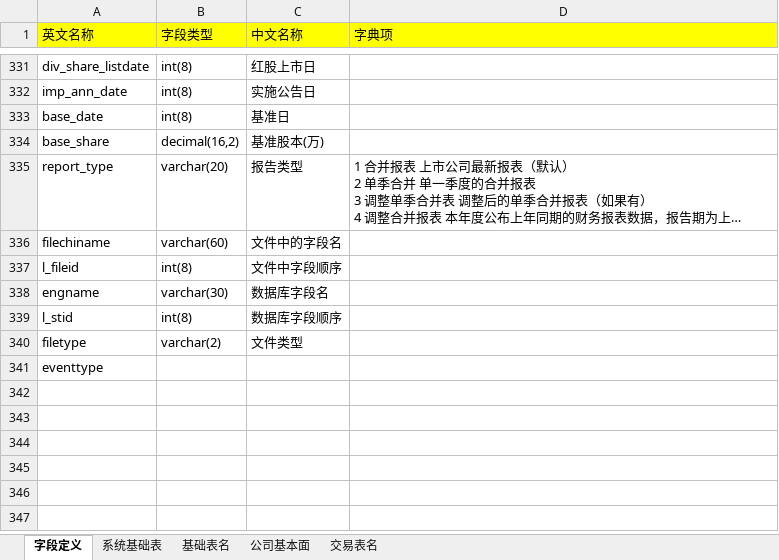
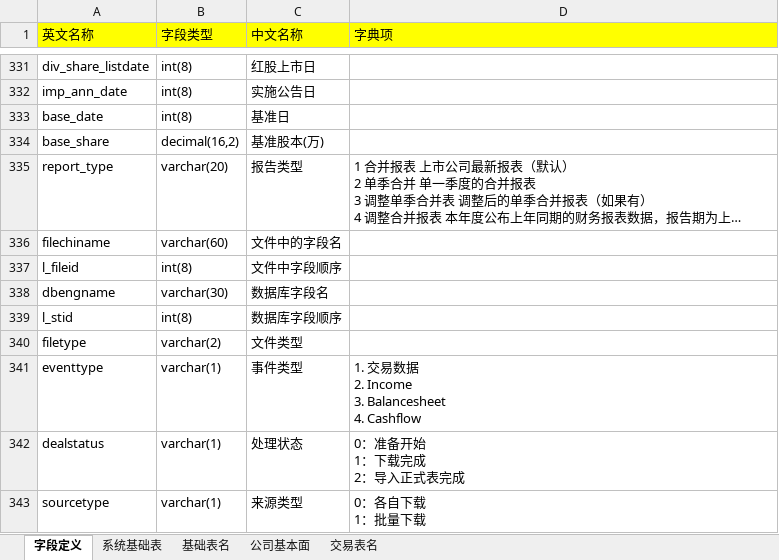
Before and after one commit to damxin/stockmarket, an Excel workbook: DataBase/字段及数据结构参考.xlsx, sheet 字段定义, drawn as a sheet; only a part is shown, gaps mark what is left out; long unchanged cells end in …; values as stored, in another font and other column widths than the file's, no borders; ↵ is a line break in a cell; the diff names each change by its address in the sheet, - before the commit and + after, or states it on an @@ line.

```diff
--- a/DataBase/字段及数据结构参考.xlsx (sheet 字段定义)
+++ b/DataBase/字段及数据结构参考.xlsx (sheet 字段定义)
-A338 (英文名称): engname
+A338 (英文名称): dbengname
-B341 (字段类型): (empty)
+B341 (字段类型): varchar(1)
-C341 (中文名称): (empty)
+C341 (中文名称): 事件类型
-D341 (字典项): (empty)
+D341 (字典项): 1. 交易数据 ↵ 2. Income ↵ 3. Balancesheet ↵ 4. Cashflow
+row 342: dealstatus | varchar(1) | 处理状态 | 0：准备开始 ↵ 1：下载完成 ↵ 2：导入正式表完成
+row 343: sourcetype | varchar(1) | 来源类型 | 0：各自下载 ↵ 1：批量下载
```
Also changed, not shown: sheet 基础表名, 2 other files.
